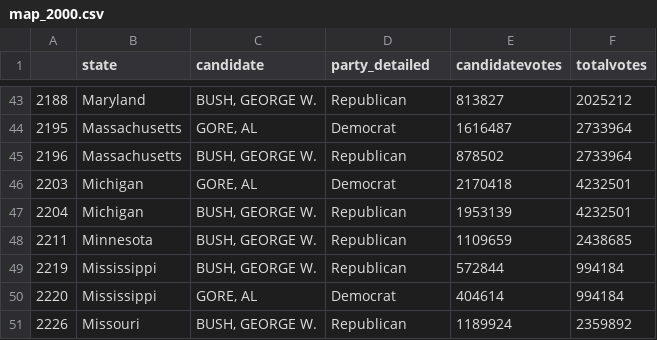
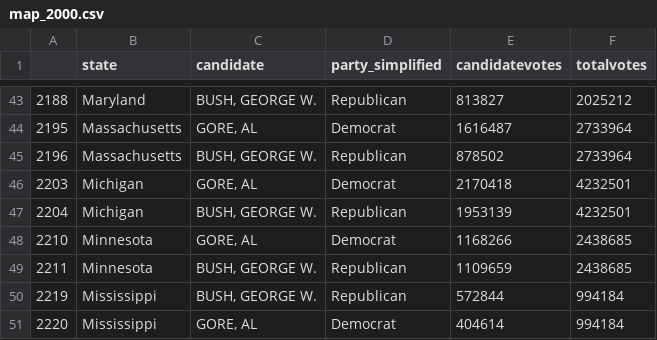
Before and after one commit to jacksonkennedynorris/old_friend, a CSV file: map_2000.csv, drawn as a sheet; only a part is shown, gaps mark what is left out; the shorter side is filled out with more unchanged rows; the diff names each change by its address in the sheet, - before the commit and + after, or states it on an @@ line.

```diff
--- a/map_2000.csv
+++ b/map_2000.csv
-D1: party_detailed
+D1: party_simplified
+row 48: 2210 | Minnesota | GORE, AL | Democrat | 1168266 | 2438685
```
Also changed, not shown: map_1976.csv, map_1980.csv, 12 other files.
